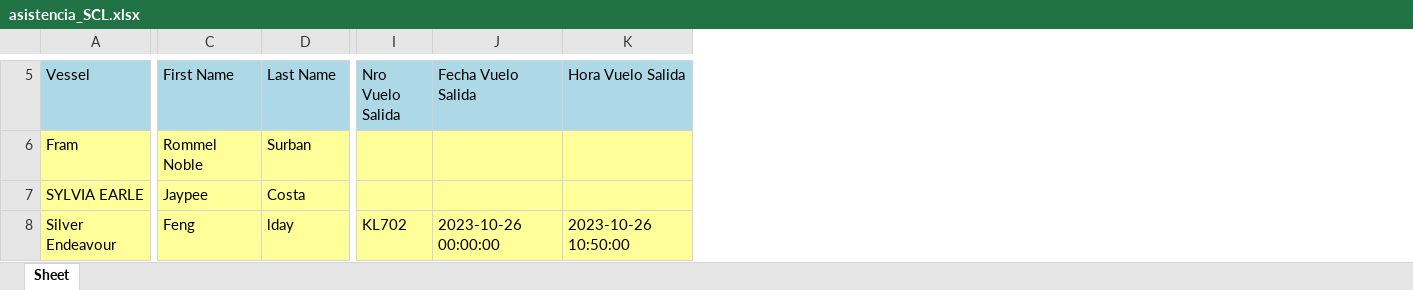
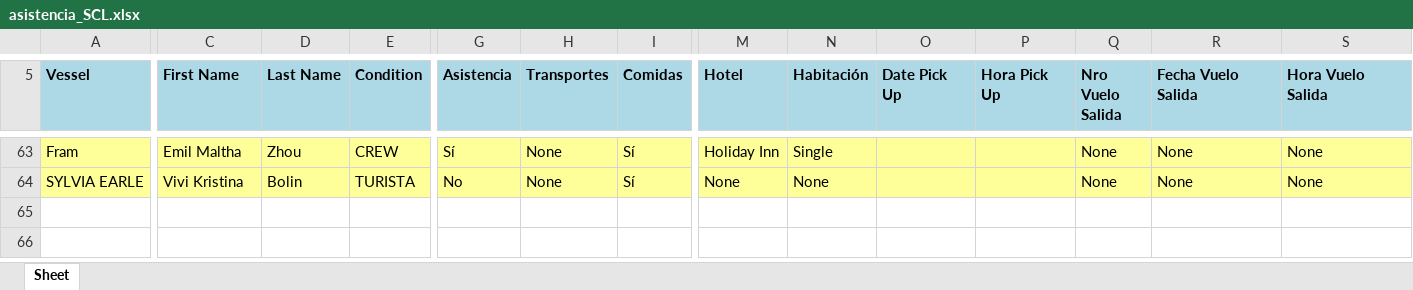
Before and after one commit to EstrellaV36/bd_shacketons, an Excel workbook: asistencia_SCL.xlsx, sheet Sheet, drawn as a sheet; only a part is shown, gaps mark what is left out; values as stored, in another font and other column widths than the file's, no borders; removed rows and columns are numbered as before the commit, all else as after; rows hold the shown columns only; the diff covers the shown part only; the diff names each change by its address in the sheet, - before the commit and + after, or states it on an @@ line.

Commit message:
Arreglado reporte req. hotel

```diff
--- a/asistencia_SCL.xlsx (sheet Sheet)
+++ b/asistencia_SCL.xlsx (sheet Sheet)
+column E (Condition), rows 63-64: CREW | TURISTA
+column G (Asistencia), rows 63-64: Sí | No
+column H (Transportes), rows 63-64: None | None
+column I (Comidas), rows 63-64: Sí | Sí
+column M (Hotel), rows 63-64: Holiday Inn | None
+column N (Habitación), rows 63-64: Single | None
+column O (Date Pick Up), empty
+column P (Hora Pick Up), empty
-A5:D5 bold: off
+A5:D5 bold: on
-Q5:S5 bold: off
+Q5:S5 bold: on
-C63 (First Name): Rommel Noble
+C63 (First Name): Emil Maltha
-D63 (Last Name): Surban
+D63 (Last Name): Zhou
-Q63:Q64 (Nro Vuelo Salida): (empty)
+Q63:Q64 (Nro Vuelo Salida): None
-R63:R64 (Fecha Vuelo Salida): (empty)
+R63:R64 (Fecha Vuelo Salida): None
-S63:S64 (Hora Vuelo Salida): (empty)
+S63:S64 (Hora Vuelo Salida): None
-C64 (First Name): Jaypee
+C64 (First Name): Vivi Kristina
-D64 (Last Name): Costa
+D64 (Last Name): Bolin
-row 8: Silver Endeavour | Feng | lday | KL702 | 2023-10-26 00:00:00 | 2023-10-26 10:50:00
```
Also changed, not shown: 57 added rows, 10 edited cells and cell formats elsewhere in this sheet, ejemplo_carga_masiva.xlsx, 10 other files.
